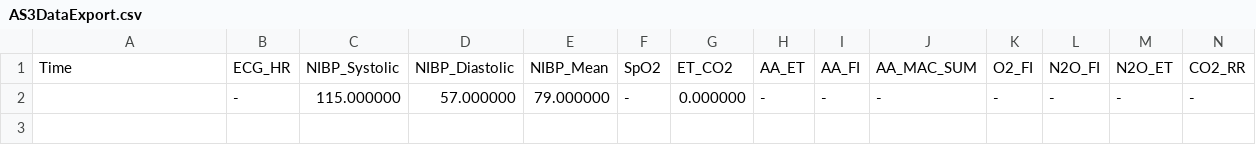
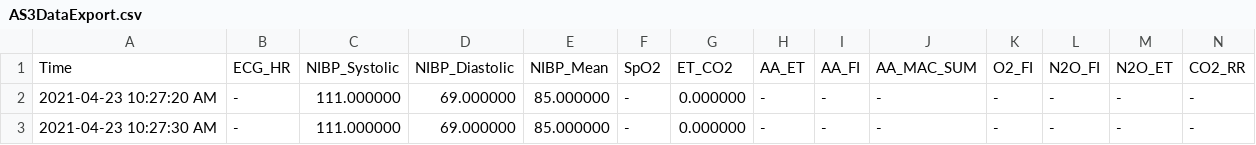
Before and after one commit to KaiWU17TUM/icu_devices, a CSV file: AS3DataExport.csv, drawn as a sheet; only a part is shown; rows hold the shown columns only; the diff names each change by its address in the sheet, - before the commit and + after, or states it on an @@ line.

```diff
--- a/AS3DataExport.csv
+++ b/AS3DataExport.csv
-A2: (empty)
+A2: 2021-04-23 10:27:20 AM
-C2: 115.000000
+C2: 111.000000
-D2: 57.000000
+D2: 69.000000
-E2: 79.000000
+E2: 85.000000
+row 3: 2021-04-23 10:27:30 AM | - | 111.000000 | 69.000000 | 85.000000 | - | 0.000000 | - | - | - | - | - | - | -
```
Also changed, not shown: BCCDataExport.csvGeneralParameters.csv, BCCDataExport.csvInfusionPumpParameters.csv, 14 other files.
